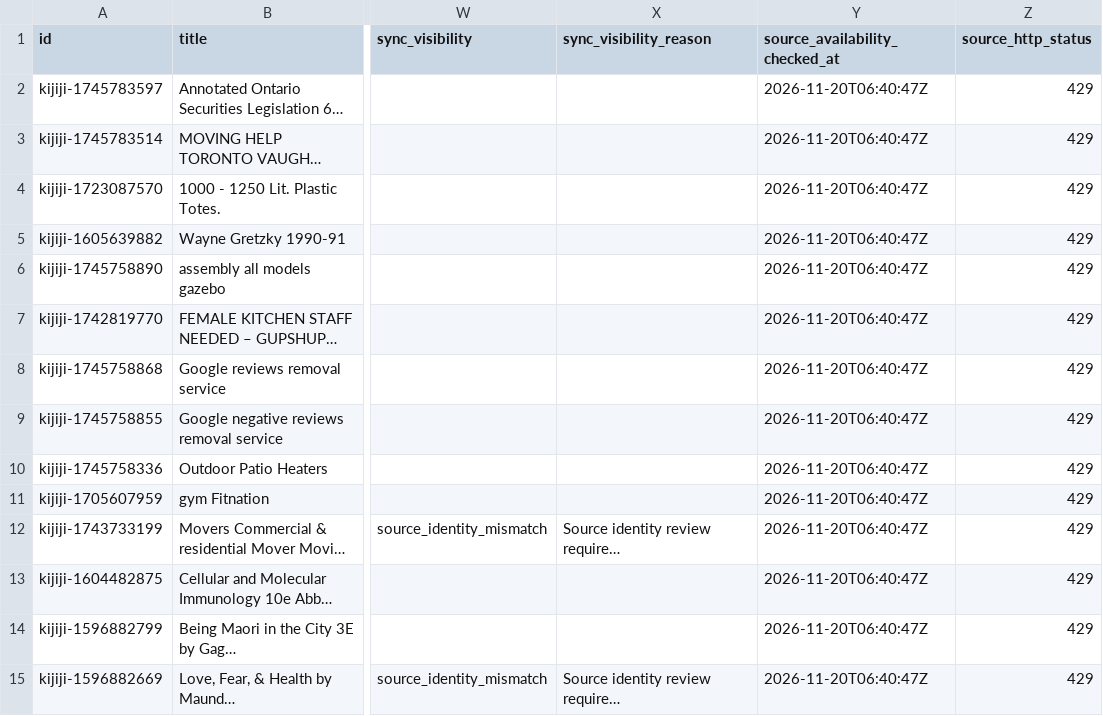
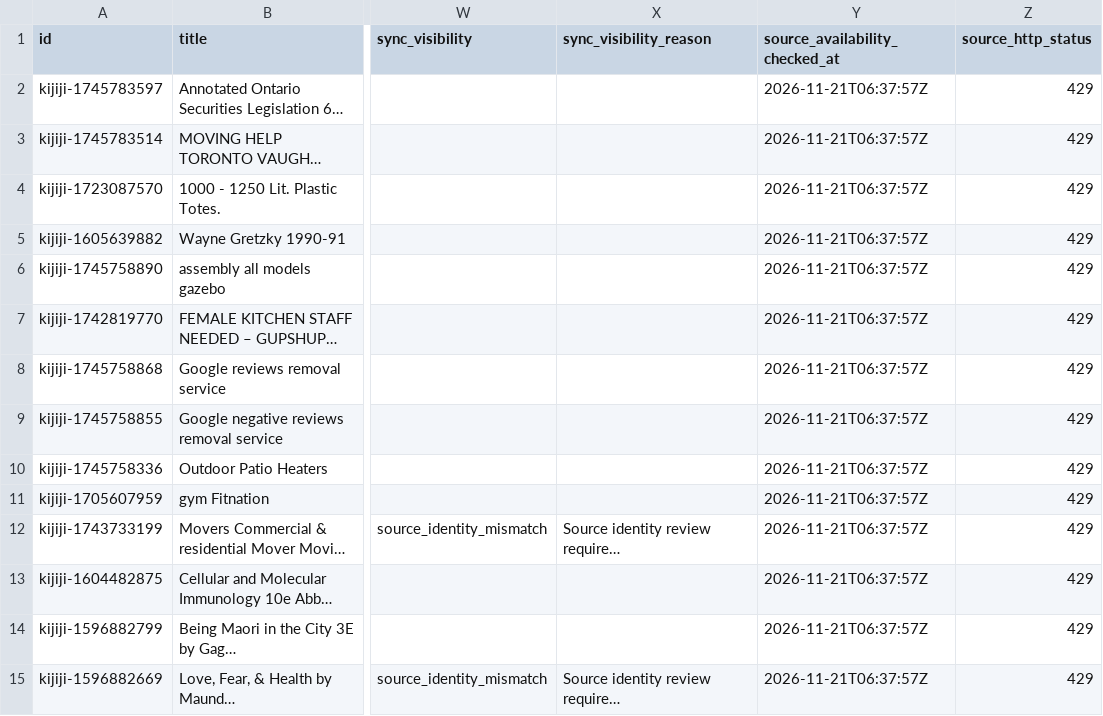
Before and after one commit to bisco401/6ixo, a CSV file: data/kijiji-gta-recent-with-phones.csv, drawn as a sheet; only a part is shown, gaps mark what is left out; long unchanged cells end in …; the diff covers the shown part only; the diff names each change by its address in the sheet, - before the commit and + after, or states it on an @@ line.

```diff
--- a/data/kijiji-gta-recent-with-phones.csv
+++ b/data/kijiji-gta-recent-with-phones.csv
-Y2:Y15 (source_availability_checked_at): 2026-11-20T06:40:47Z
+Y2:Y15 (source_availability_checked_at): 2026-11-21T06:37:57Z
```
Also changed, not shown: 39 edited cells elsewhere in this file, data/guyana-listings.csv, data/oxglow-auto-parts-accessories-recent.csv, 8 other files.
